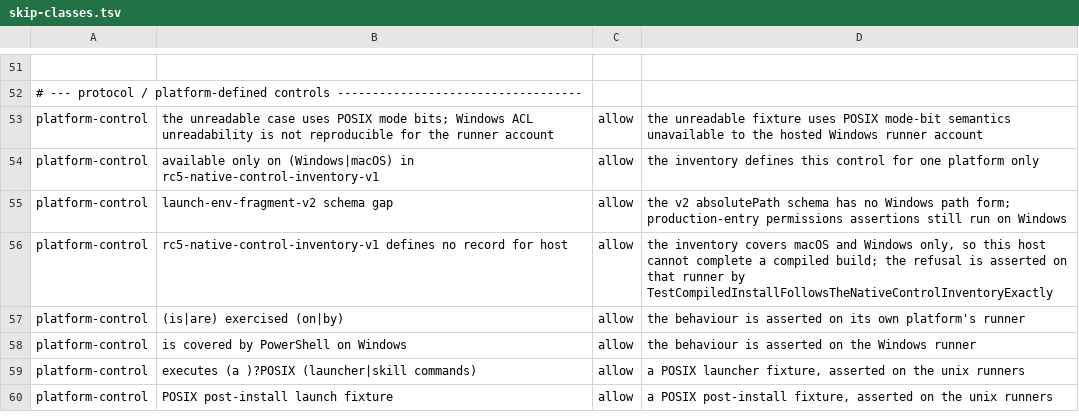
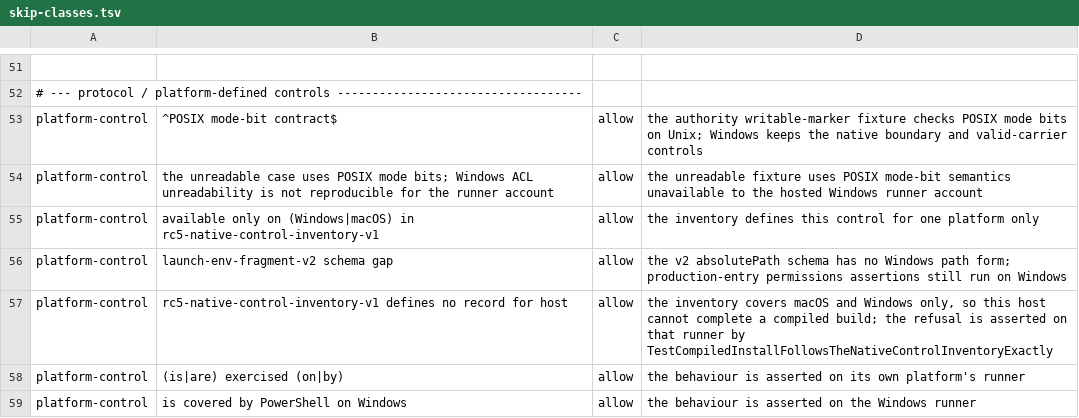
Before and after one commit to relux-works/curator, a TSV file: .github/ci/skip-classes.tsv, drawn as a sheet; only a part is shown, gaps mark what is left out; the shorter side is filled out with more unchanged rows; the diff names each change by its address in the sheet, - before the commit and + after, or states it on an @@ line.

```diff
--- a/.github/ci/skip-classes.tsv
+++ b/.github/ci/skip-classes.tsv
+row 53: platform-control | ^POSIX mode-bit contract$ | allow | the authority writable-marker fixture checks POSIX mode bits on Unix; Windows keeps the native boundary and valid-carrier controls
```
Also changed, not shown: .github/ci/platform-cases.tsv, 1 other file.
